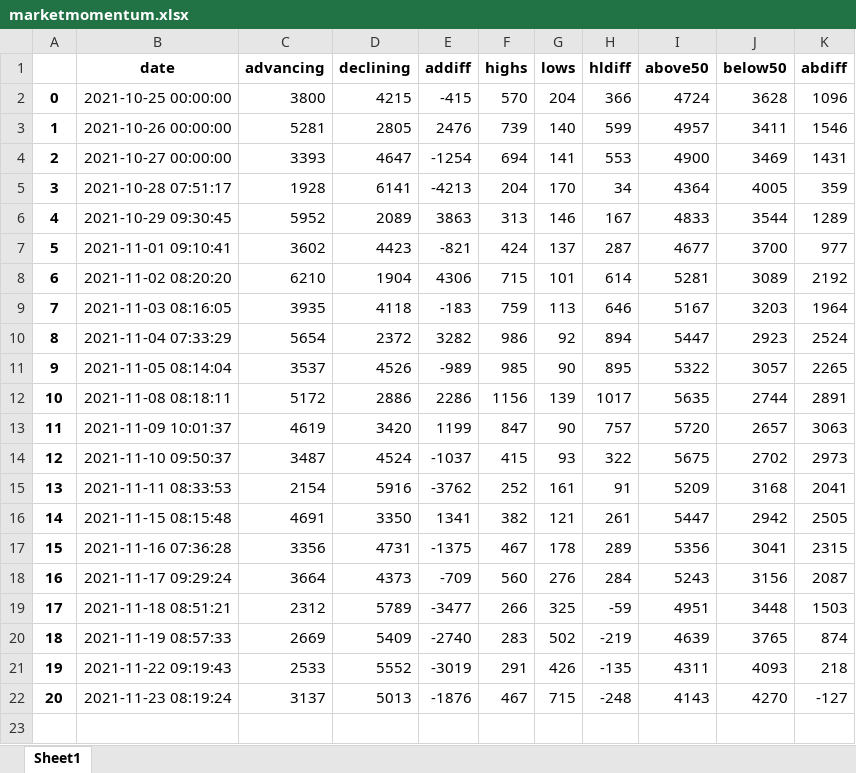
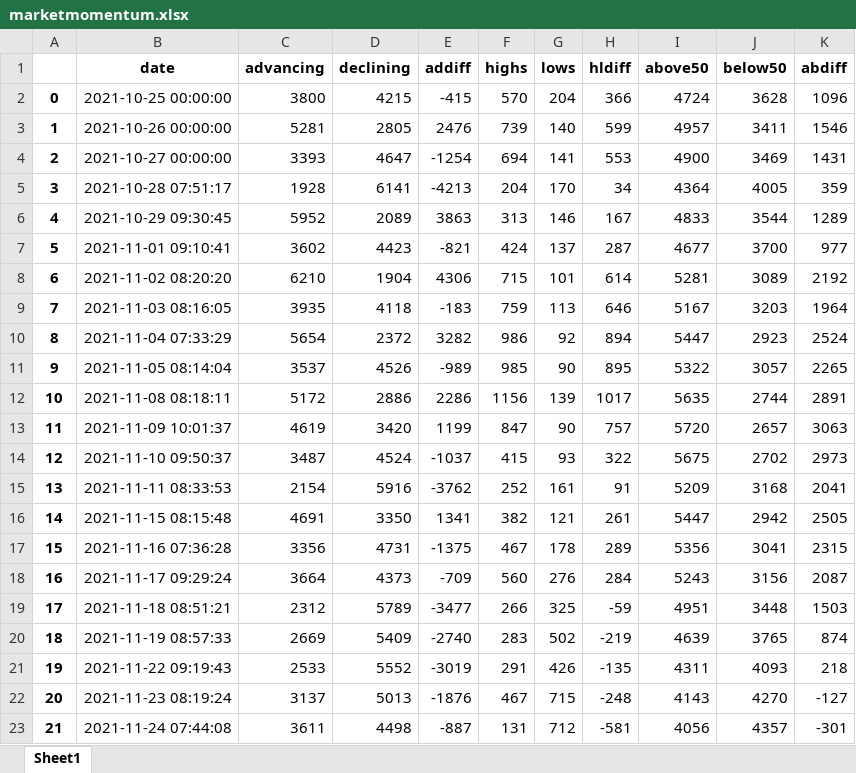
Before and after one commit to ofinke/stocksandloss, an Excel workbook: marketmomentum.xlsx, sheet Sheet1, drawn as a sheet; values as stored, in another font and other column widths than the file's, no borders; the diff names each change by its address in the sheet, - before the commit and + after, or states it on an @@ line.

Commit message:
2021-11-24-A
update to marketmomentum

```diff
--- a/marketmomentum.xlsx (sheet Sheet1)
+++ b/marketmomentum.xlsx (sheet Sheet1)
+row 23: 21 | 2021-11-24 07:44:08 | 3611 | 4498 | -887 | 131 | 712 | -581 | 4056 | 4357 | -301
```
Also changed, not shown: 1 other file.
